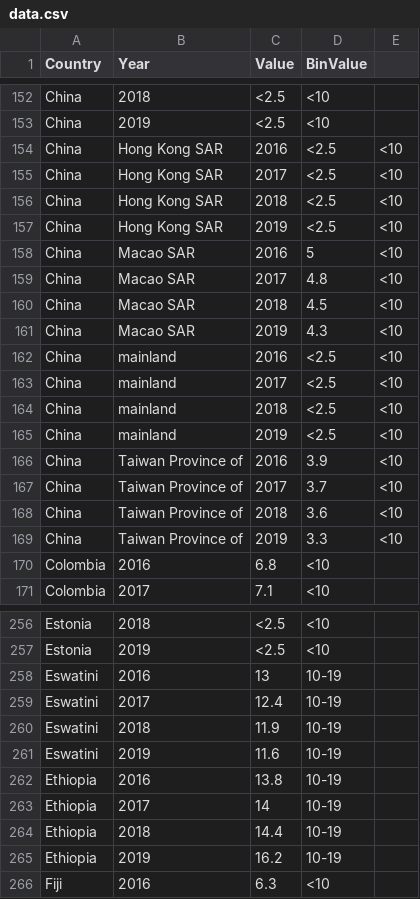
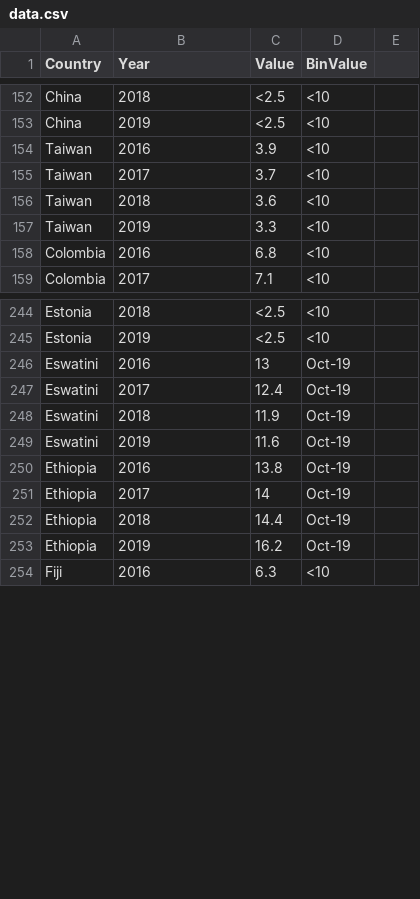
Before and after one commit to vgoh1/3179-HW9, a CSV file: data/data.csv, drawn as a sheet; only a part is shown, gaps mark what is left out; the diff covers the shown part only.

Commit message:
Update data

```diff
--- a/data/data.csv
+++ b/data/data.csv
@@ -153,18 +153,6 @@ China,2018,<2.5,<10
 China,2019,<2.5,<10
-China, Hong Kong SAR,2016,<2.5,<10
-China, Hong Kong SAR,2017,<2.5,<10
-China, Hong Kong SAR,2018,<2.5,<10
-China, Hong Kong SAR,2019,<2.5,<10
-China, Macao SAR,2016,5,<10
-China, Macao SAR,2017,4.8,<10
-China, Macao SAR,2018,4.5,<10
-China, Macao SAR,2019,4.3,<10
-China, mainland,2016,<2.5,<10
-China, mainland,2017,<2.5,<10
-China, mainland,2018,<2.5,<10
-China, mainland,2019,<2.5,<10
-China, Taiwan Province of,2016,3.9,<10
-China, Taiwan Province of,2017,3.7,<10
-China, Taiwan Province of,2018,3.6,<10
-China, Taiwan Province of,2019,3.3,<10
+Taiwan,2016,3.9,<10
+Taiwan,2017,3.7,<10
+Taiwan,2018,3.6,<10
+Taiwan,2019,3.3,<10
 Colombia,2016,6.8,<10
@@ -257,10 +245,10 @@ Estonia,2018,<2.5,<10
 Estonia,2019,<2.5,<10
-Eswatini,2016,13,10-19
-Eswatini,2017,12.4,10-19
-Eswatini,2018,11.9,10-19
-Eswatini,2019,11.6,10-19
-Ethiopia,2016,13.8,10-19
-Ethiopia,2017,14,10-19
-Ethiopia,2018,14.4,10-19
-Ethiopia,2019,16.2,10-19
+Eswatini,2016,13,Oct-19
+Eswatini,2017,12.4,Oct-19
+Eswatini,2018,11.9,Oct-19
+Eswatini,2019,11.6,Oct-19
+Ethiopia,2016,13.8,Oct-19
+Ethiopia,2017,14,Oct-19
+Ethiopia,2018,14.4,Oct-19
+Ethiopia,2019,16.2,Oct-19
 Fiji,2016,6.3,<10
```
Also changed, not shown: 83 edited cells elsewhere in this file, 1 other file.
